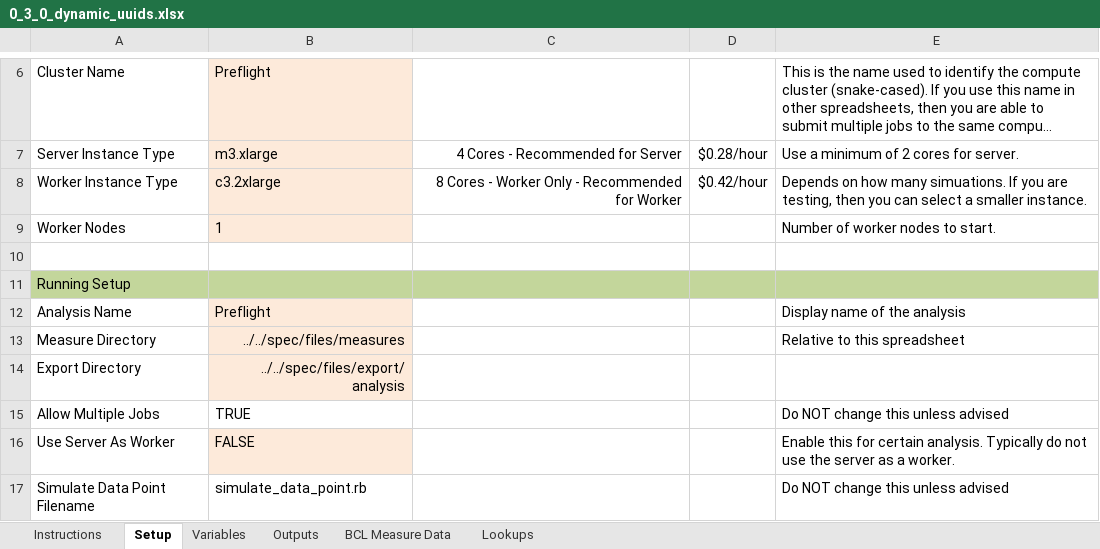
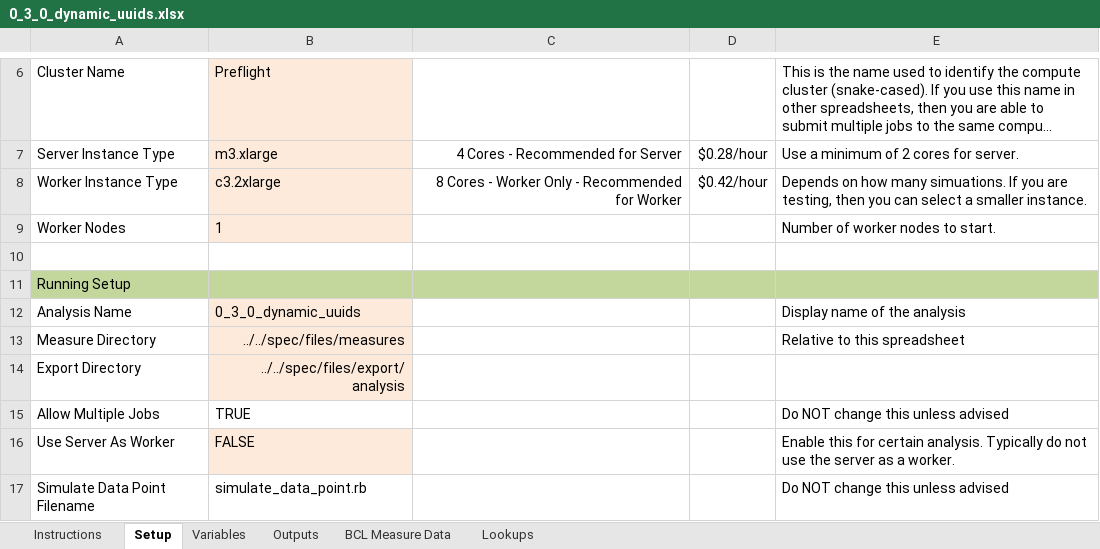
Before and after one commit to NREL/OpenStudio-analysis-gem, an Excel workbook: spec/files/0_3_0_dynamic_uuids.xlsx, sheet Setup, drawn as a sheet; only a part is shown, gaps mark what is left out; long unchanged cells end in …; values as stored, in another font and other column widths than the file's, no borders; the diff names each change by its address in the sheet, - before the commit and + after, or states it on an @@ line.

```diff
--- a/spec/files/0_3_0_dynamic_uuids.xlsx (sheet Setup)
+++ b/spec/files/0_3_0_dynamic_uuids.xlsx (sheet Setup)
-B12: Preflight
+B12: 0_3_0_dynamic_uuids
```
Also changed, not shown: spec/files/0_3_0_outputs.xlsx, spec/files/0_3_3_short_names.xlsx, 11 other files.
